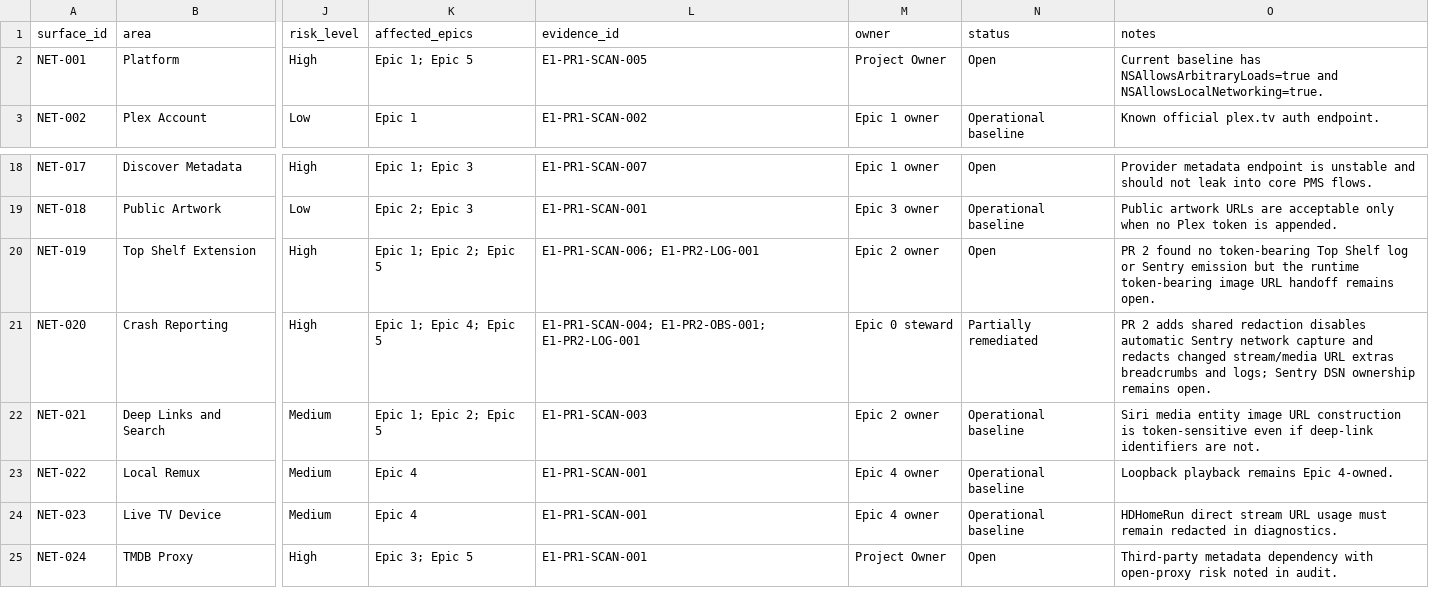
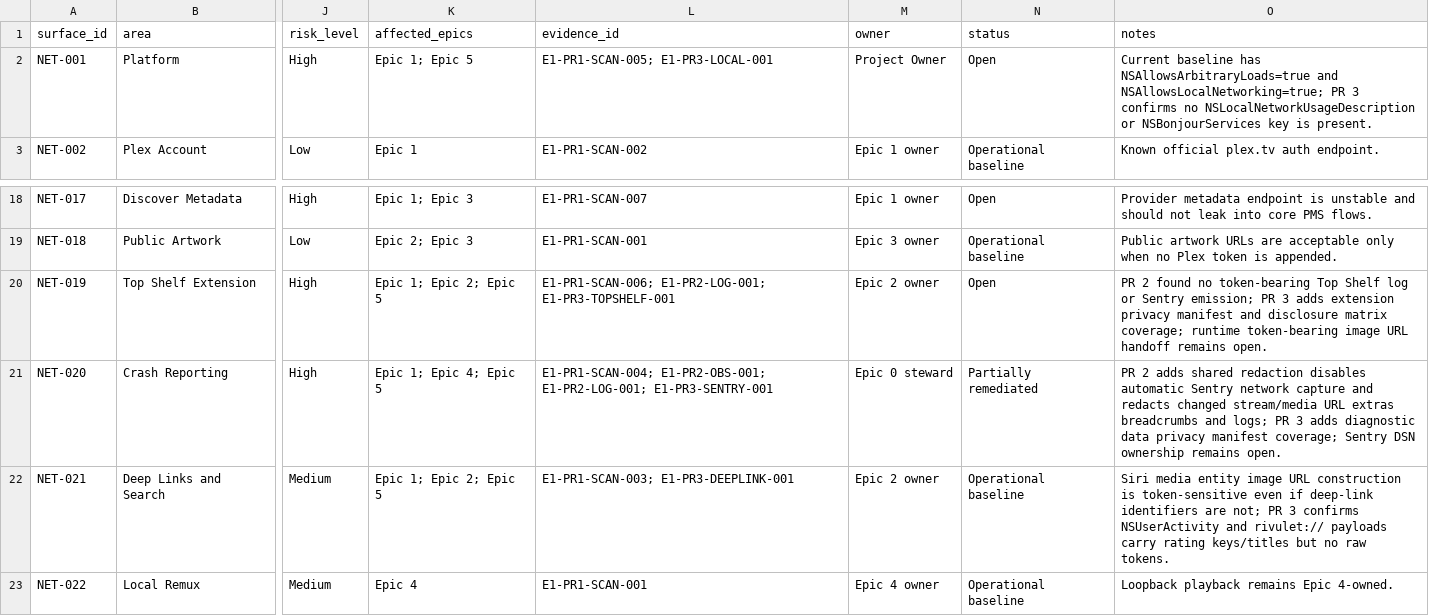
Before and after one commit to Artic0din/Rivulet, a CSV file: Docs/modernization/epic-0/security-network-surface-inventory.csv, drawn as a sheet; only a part is shown, gaps mark what is left out; the shorter side is filled out with more unchanged rows; the diff names each change by its address in the sheet, - before the commit and + after, or states it on an @@ line.

Commit message:
docs(privacy): add Epic 1 privacy baseline

```diff
--- a/Docs/modernization/epic-0/security-network-surface-inventory.csv
+++ b/Docs/modernization/epic-0/security-network-surface-inventory.csv
-L2 (evidence_id): E1-PR1-SCAN-005
+L2 (evidence_id): E1-PR1-SCAN-005; E1-PR3-LOCAL-001
-O2 (notes): …NSAllowsArbitraryLoads=true and NSAllowsLocalNetworking=true.
+O2 (notes): …NSAllowsArbitraryLoads=true and NSAllowsLocalNetworking=true; PR 3 confirms no NSLocalNetworkUsageDescription or NSBonjourServices key is present.
-L20 (evidence_id): E1-PR1-SCAN-006; E1-PR2-LOG-001
+L20 (evidence_id): E1-PR1-SCAN-006; E1-PR2-LOG-001; E1-PR3-TOPSHELF-001
-O20 (notes): …or Sentry emission but the runtime token-bearing…
+O20 (notes): …or Sentry emission; PR 3 adds extension privacy manifest and disclosure matrix coverage; runtime token-bearing…
-L21 (evidence_id): E1-PR1-SCAN-004; E1-PR2-OBS-001; E1-PR2-LOG-001
+L21 (evidence_id): E1-PR1-SCAN-004; E1-PR2-OBS-001; E1-PR2-LOG-001; E1-PR3-SENTRY-001
-O21 (notes): …and logs; Sentry DSN…
+O21 (notes): …and logs; PR 3 adds diagnostic data privacy manifest coverage; Sentry DSN…
-L22 (evidence_id): E1-PR1-SCAN-003
+L22 (evidence_id): E1-PR1-SCAN-003; E1-PR3-DEEPLINK-001
-O22 (notes): …identifiers are not.
+O22 (notes): …identifiers are not; PR 3 confirms NSUserActivity and rivulet:// payloads carry rating keys/titles but no raw tokens.
```
Also changed, not shown: 7 other files.
